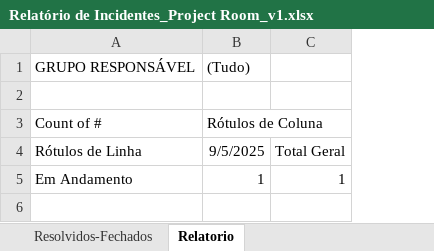
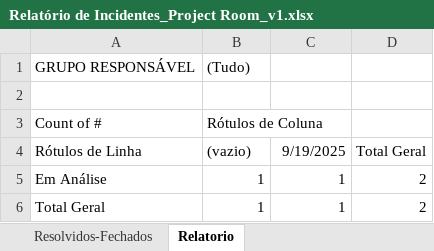
Before and after one commit to paulovieiradasilva/automation-python, an Excel workbook: src/data/Relatório de Incidentes_Project Room_v1.xlsx, sheet Relatorio, drawn as a sheet; values as stored, in another font and other column widths than the file's, no borders; the diff names each change by its address in the sheet, - before the commit and + after, or states it on an @@ line.

```diff
--- a/src/data/Relatório de Incidentes_Project Room_v1.xlsx (sheet Relatorio)
+++ b/src/data/Relatório de Incidentes_Project Room_v1.xlsx (sheet Relatorio)
+column D (Total Geral), row 5: 2
-B4: 9/5/2025
+B4: (vazio)
-C4: Total Geral
+C4: 9/19/2025
-A5 (Rótulos de Linha): Em Andamento
+A5 (Rótulos de Linha): Em Análise
+row 6: Total Geral | 1 | 1 | 2
```
Also changed, not shown: sheet Resolvidos-Fechados, sheet Relatório de Incidentes, sheet Gráfico, hidden cells, charts or pictures, src/data/Relatório de Incidentes_Project Room_v1_(2).xlsx, src/data/uploads/Defeitos SKY AD (Jira).xlsx, 9 other files.
